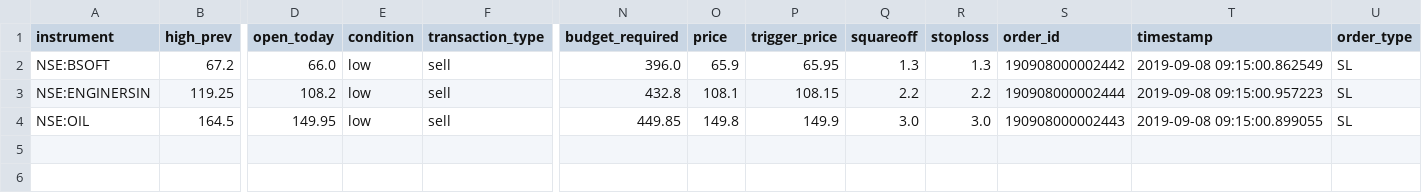
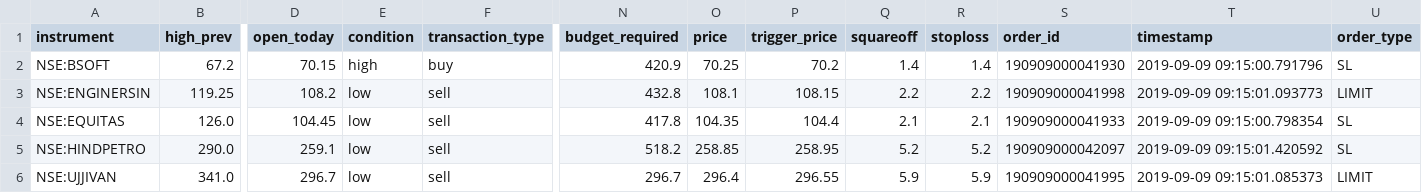
Before and after one commit to shivamdutta/needle, a CSV file: trades_today.csv, drawn as a sheet; only a part is shown, gaps mark what is left out; removed rows and columns are numbered as before the commit, all else as after; rows hold the shown columns only; the diff names each change by its address in the sheet, - before the commit and + after, or states it on an @@ line.

```diff
--- a/trades_today.csv
+++ b/trades_today.csv
-D2 (open_today): 66.0
+D2 (open_today): 70.15
-E2 (condition): low
+E2 (condition): high
-F2 (transaction_type): sell
+F2 (transaction_type): buy
-N2 (budget_required): 396.0
+N2 (budget_required): 420.9
-O2 (price): 65.9
+O2 (price): 70.25
-P2 (trigger_price): 65.95
+P2 (trigger_price): 70.2
-Q2 (squareoff): 1.3
+Q2 (squareoff): 1.4
-R2 (stoploss): 1.3
+R2 (stoploss): 1.4
-S2 (order_id): 190908000002442
+S2 (order_id): 190909000041930
-T2 (timestamp): 2019-09-08 09:15:00.862549
+T2 (timestamp): 2019-09-09 09:15:00.791796
-S3 (order_id): 190908000002444
+S3 (order_id): 190909000041998
-T3 (timestamp): 2019-09-08 09:15:00.957223
+T3 (timestamp): 2019-09-09 09:15:01.093773
-U3 (order_type): SL
+U3 (order_type): LIMIT
-row 4: NSE:OIL | 164.5 | 149.95 | low | sell | 449.85 | 149.8 | 149.9 | 3.0 | 3.0 | 190908000002443 | 2019-09-08 09:15:00.899055 | SL
+row 4: NSE:EQUITAS | 126.0 | 104.45 | low | sell | 417.8 | 104.35 | 104.4 | 2.1 | 2.1 | 190909000041933 | 2019-09-09 09:15:00.798354 | SL
+row 5: NSE:HINDPETRO | 290.0 | 259.1 | low | sell | 518.2 | 258.85 | 258.95 | 5.2 | 5.2 | 190909000042097 | 2019-09-09 09:15:01.420592 | SL
+row 6: NSE:UJJIVAN | 341.0 | 296.7 | low | sell | 296.7 | 296.4 | 296.55 | 5.9 | 5.9 | 190909000041995 | 2019-09-09 09:15:01.085373 | LIMIT
```
Also changed, not shown: 3 other files.
